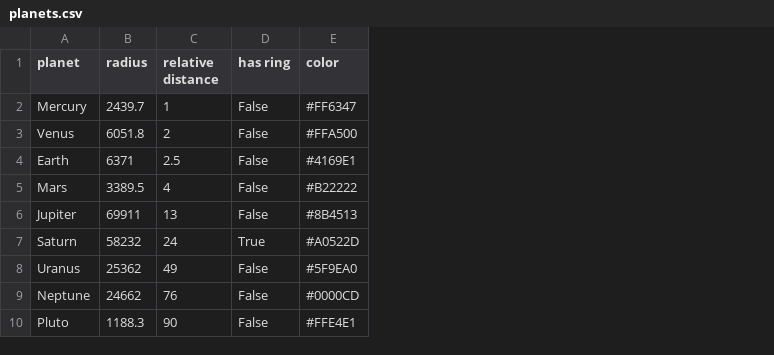
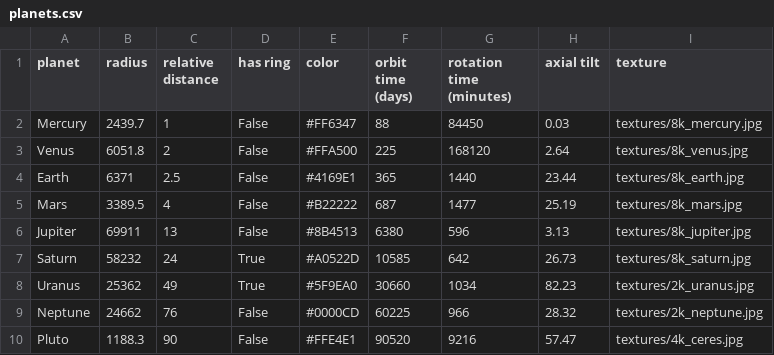
Before and after one commit to anightatheopera/trabalho_cg, a CSV file: Phase_3/script/planets.csv, drawn as a sheet; the diff names each change by its address in the sheet, - before the commit and + after, or states it on an @@ line.

Commit message:
Phase 3 99% completed

```diff
--- a/Phase_3/script/planets.csv
+++ b/Phase_3/script/planets.csv
+column F (orbit time (days)), rows 2-10: 88 | 225 | 365 | 687 | 6380 | 10585 | 30660 | 60225 | 90520
+column G (rotation time (minutes)), rows 2-10: 84450 | 168120 | 1440 | 1477 | 596 | 642 | 1034 | 966 | 9216
+column H (axial tilt), rows 2-10: 0.03 | 2.64 | 23.44 | 25.19 | 3.13 | 26.73 | 82.23 | 28.32 | 57.47
+column I (texture), rows 2-10: textures/8k_mercury.jpg | textures/8k_venus.jpg | textures/8k_earth.jpg | textures/8k_mars.jpg | textures/8k_jupiter.jpg | textures/8k_saturn.jpg | textures/2k_uranus.jpg | textures/2k_neptune.jpg | textures/4k_ceres.jpg
-D8 (has ring): False
+D8 (has ring): True
```
Also changed, not shown: 19 other files.
